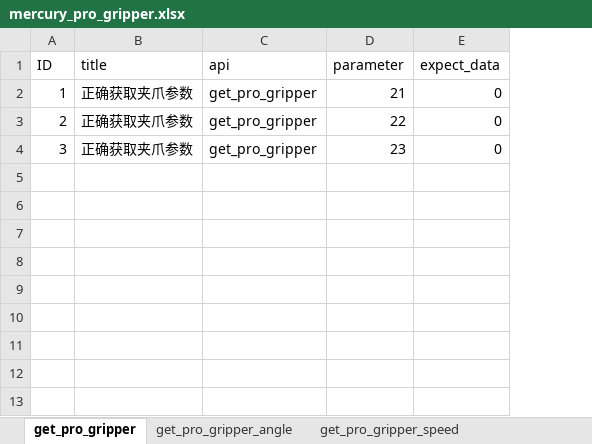
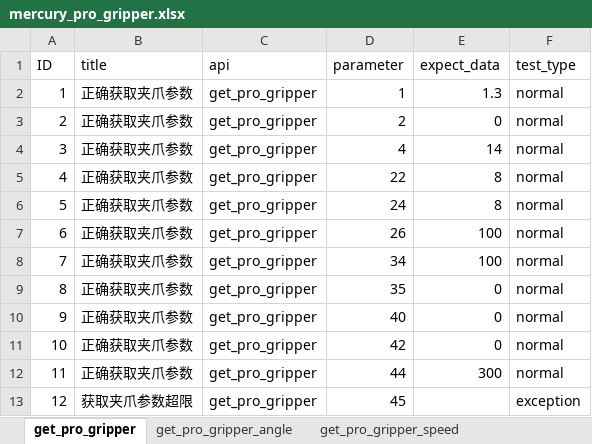
Before and after one commit to mengjunwu-elephant/elephant-pytest, an Excel workbook: test_data/mercury_pro_gripper.xlsx, sheet get_pro_gripper, drawn as a sheet; values as stored, in another font and other column widths than the file's, no borders; the diff names each change by its address in the sheet, - before the commit and + after, or states it on an @@ line.

```diff
--- a/test_data/mercury_pro_gripper.xlsx (sheet get_pro_gripper)
+++ b/test_data/mercury_pro_gripper.xlsx (sheet get_pro_gripper)
+column F (test_type), rows 2-4: all normal
-D2 (parameter): 21
+D2 (parameter): 1
-E2 (expect_data): 0
+E2 (expect_data): 1.3
-D3 (parameter): 22
+D3 (parameter): 2
-D4 (parameter): 23
+D4 (parameter): 4
-E4 (expect_data): 0
+E4 (expect_data): 14
+row 5: 4 | 正确获取夹爪参数 | get_pro_gripper | 22 | 8 | normal
+row 6: 5 | 正确获取夹爪参数 | get_pro_gripper | 24 | 8 | normal
+row 7: 6 | 正确获取夹爪参数 | get_pro_gripper | 26 | 100 | normal
+row 8: 7 | 正确获取夹爪参数 | get_pro_gripper | 34 | 100 | normal
+row 9: 8 | 正确获取夹爪参数 | get_pro_gripper | 35 | 0 | normal
+row 10: 9 | 正确获取夹爪参数 | get_pro_gripper | 40 | 0 | normal
+row 11: 10 | 正确获取夹爪参数 | get_pro_gripper | 42 | 0 | normal
+row 12: 11 | 正确获取夹爪参数 | get_pro_gripper | 44 | 300 | normal
+row 13: 12 | 获取夹爪参数超限 | get_pro_gripper | 45 |  | exception
```
Also changed, not shown: 1 other file.
